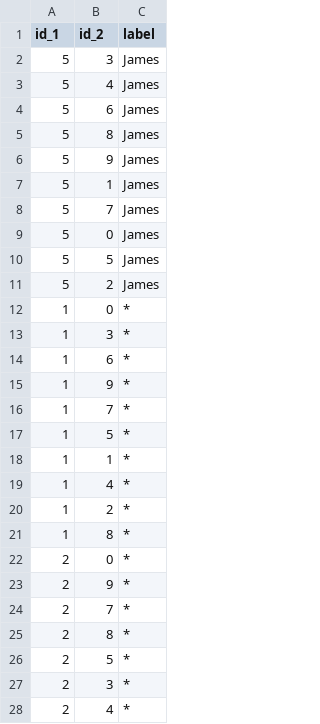
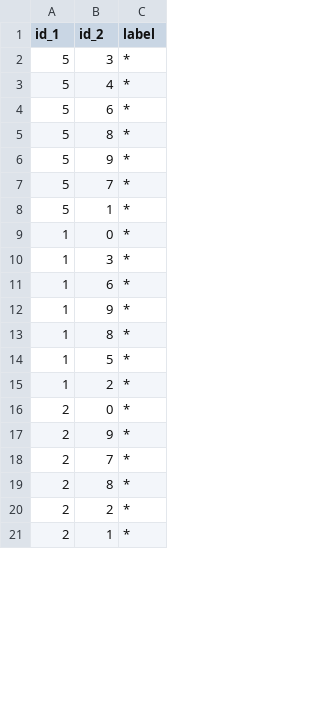
Before and after one commit to Federico-Conti/data-protection-privacy, a CSV file: result.csv, drawn as a sheet; only a part is shown; the shorter side is filled out with more unchanged rows; the diff covers the shown part only.

```diff
--- a/result.csv
+++ b/result.csv
@@ -1,12 +1,9 @@
 id_1,id_2,label
-5,3,James
-5,4,James
-5,6,James
-5,8,James
-5,9,James
-5,1,James
-5,7,James
-5,0,James
-5,5,James
-5,2,James
+5,3,*
+5,4,*
+5,6,*
+5,8,*
+5,9,*
+5,7,*
+5,1,*
 1,0,*
@@ -15,8 +12,5 @@ id_1,id_2,label
 1,9,*
-1,7,*
+1,8,*
 1,5,*
-1,1,*
-1,4,*
 1,2,*
-1,8,*
 2,0,*
@@ -25,4 +19,2 @@ id_1,id_2,label
 2,8,*
-2,5,*
-2,3,*
-2,4,*
+2,2,*
```
Also changed, not shown: 3 added rows, 29 removed rows and 42 edited cells elsewhere in this file, 3 other files.
